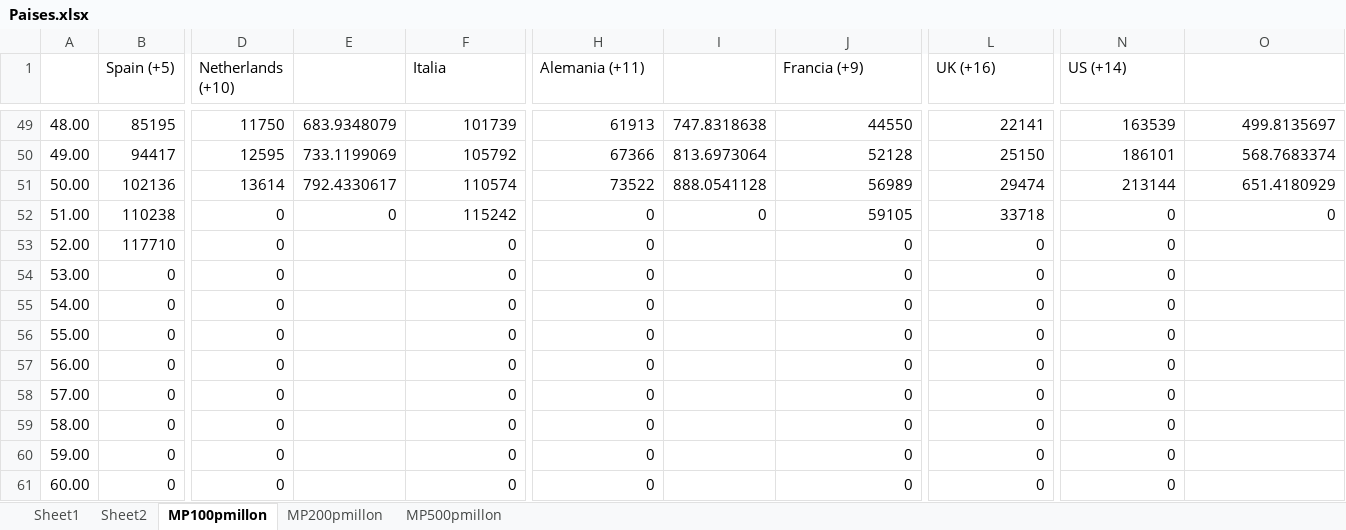
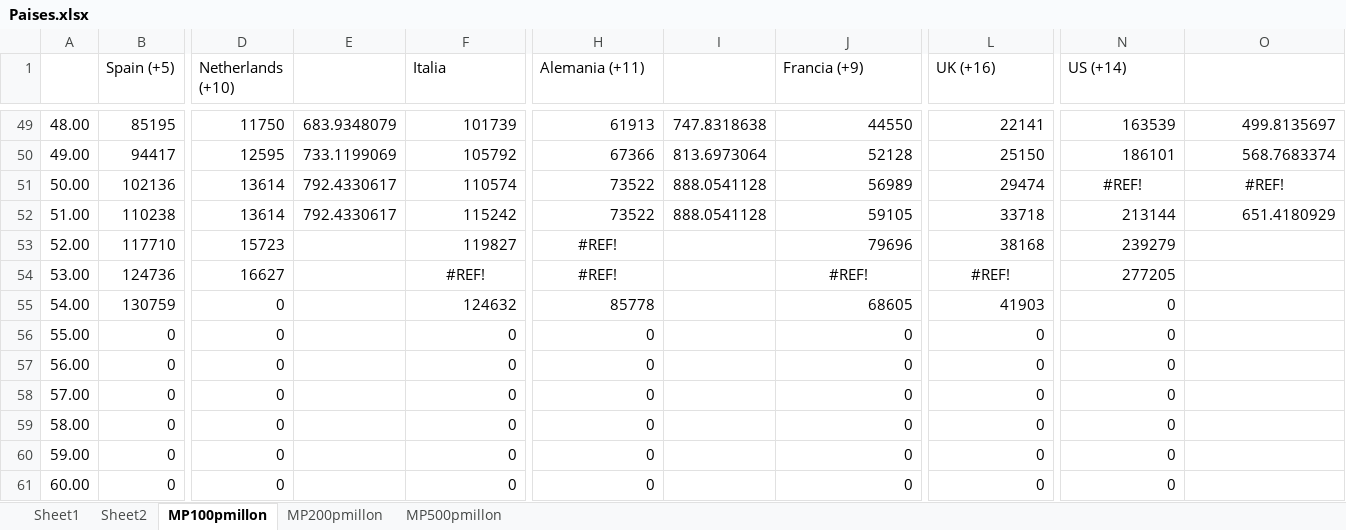
Before and after one commit to nava17490/PowerBI_Covid, an Excel workbook: Sources/Paises.xlsx, sheet MP100pmillon, drawn as a sheet; only a part is shown, gaps mark what is left out; values as stored, in another font and other column widths than the file's, no borders; charts and pictures not drawn; the diff covers the shown part only; the diff names each change by its address in the sheet, - before the commit and + after, or states it on an @@ line.

```diff
--- a/Sources/Paises.xlsx (sheet MP100pmillon)
+++ b/Sources/Paises.xlsx (sheet MP100pmillon)
-N51 (US (+14)): 213144
+N51 (US (+14)): #REF!
-N51:O51 alignment: right
+N51:O51 alignment: center
-O51: 651.4180929
+O51: #REF!
-D52 (Netherlands (+10)): 0
+D52 (Netherlands (+10)): 13614
-E52: 0
+E52: 792.4330617
-H52 (Alemania (+11)): 0
+H52 (Alemania (+11)): 73522
-I52: 0
+I52: 888.0541128
-N52 (US (+14)): 0
+N52 (US (+14)): 213144
-O52: 0
+O52: 651.4180929
-D53 (Netherlands (+10)): 0
+D53 (Netherlands (+10)): 15723
-F53 (Italia): 0
+F53 (Italia): 119827
-H53:H54 (Alemania (+11)): 0
+H53:H54 (Alemania (+11)): #REF!
-H53:H54 alignment: right
+H53:H54 alignment: center
-J53 (Francia (+9)): 0
+J53 (Francia (+9)): 79696
-L53 (UK (+16)): 0
+L53 (UK (+16)): 38168
-N53 (US (+14)): 0
+N53 (US (+14)): 239279
-B54 (Spain (+5)): 0
+B54 (Spain (+5)): 124736
-D54 (Netherlands (+10)): 0
+D54 (Netherlands (+10)): 16627
-F54 (Italia): 0
+F54 (Italia): #REF!
-F54 alignment: right
+F54 alignment: center
-J54 (Francia (+9)): 0
+J54 (Francia (+9)): #REF!
-J54 alignment: right
+J54 alignment: center
-L54 (UK (+16)): 0
+L54 (UK (+16)): #REF!
-L54 alignment: right
+L54 alignment: center
-N54 (US (+14)): 0
+N54 (US (+14)): 277205
-B55 (Spain (+5)): 0
+B55 (Spain (+5)): 130759
-F55 (Italia): 0
+F55 (Italia): 124632
-H55 (Alemania (+11)): 0
+H55 (Alemania (+11)): 85778
-J55 (Francia (+9)): 0
+J55 (Francia (+9)): 68605
-L55 (UK (+16)): 0
+L55 (UK (+16)): 41903
```
Also changed, not shown: 1 edited cell elsewhere in this sheet, sheet Sheet1, sheet MP200pmillon, sheet MP500pmillon, charts or pictures, 1 other file.
